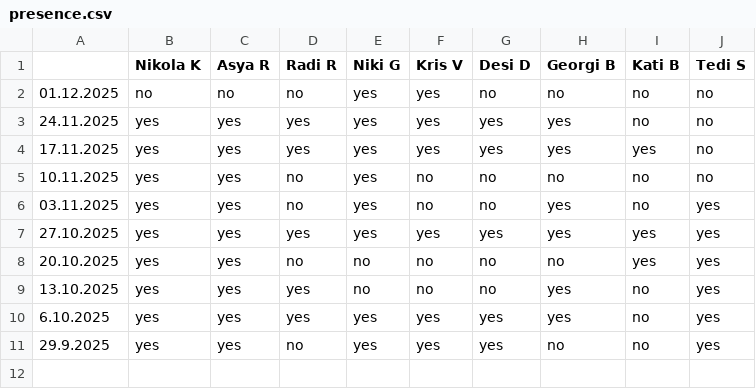
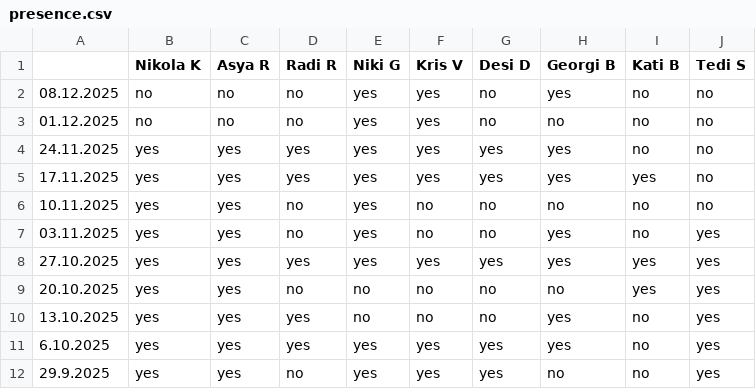
Before and after one commit to nikolakolev1/The-Big-Quiz.github.io, a CSV file: data/presence.csv, drawn as a sheet; the diff names each change by its address in the sheet, - before the commit and + after, or states it on an @@ line.

```diff
--- a/data/presence.csv
+++ b/data/presence.csv
+row 2: 08.12.2025 | no | no | no | yes | yes | no | yes | no | no
```
Also changed, not shown: data/season-2025.csv, 3 other files.
